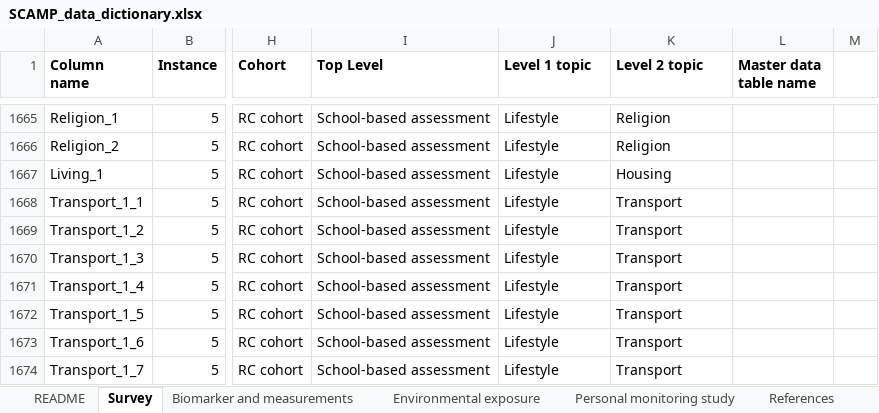
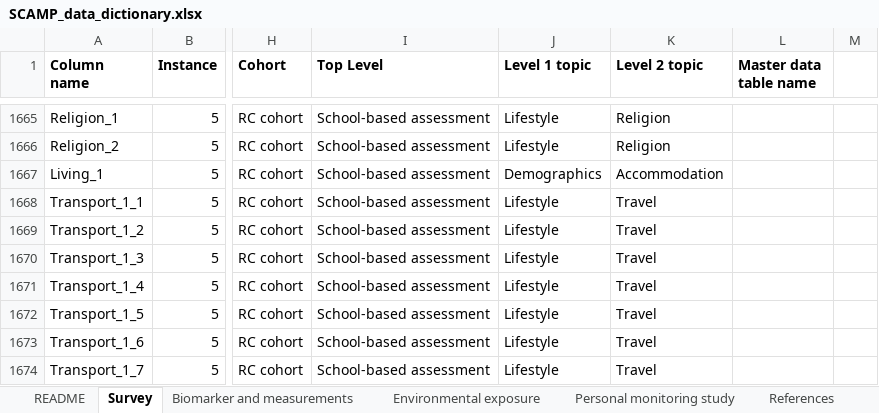
Before and after one commit to stevenshen21/SCAMP-data-dictionary, an Excel workbook: data/SCAMP_data_dictionary.xlsx, sheet Survey, drawn as a sheet; only a part is shown, gaps mark what is left out; values as stored, in another font and other column widths than the file's, no borders; the diff covers the shown part only; the diff names each change by its address in the sheet, - before the commit and + after, or states it on an @@ line.

```diff
--- a/data/SCAMP_data_dictionary.xlsx (sheet Survey)
+++ b/data/SCAMP_data_dictionary.xlsx (sheet Survey)
-J1667 (Level 1 topic): Lifestyle
+J1667 (Level 1 topic): Demographics
-K1667 (Level 2 topic): Housing
+K1667 (Level 2 topic): Accommodation
-K1668:K1674 (Level 2 topic): Transport
+K1668:K1674 (Level 2 topic): Travel
```
Also changed, not shown: 7 added rows and 136 edited cells elsewhere in this sheet.
